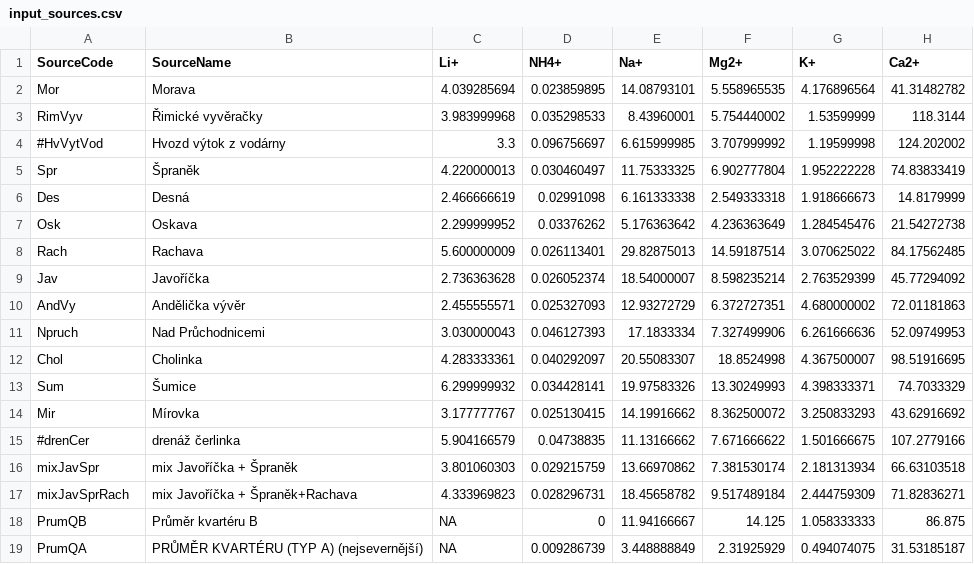
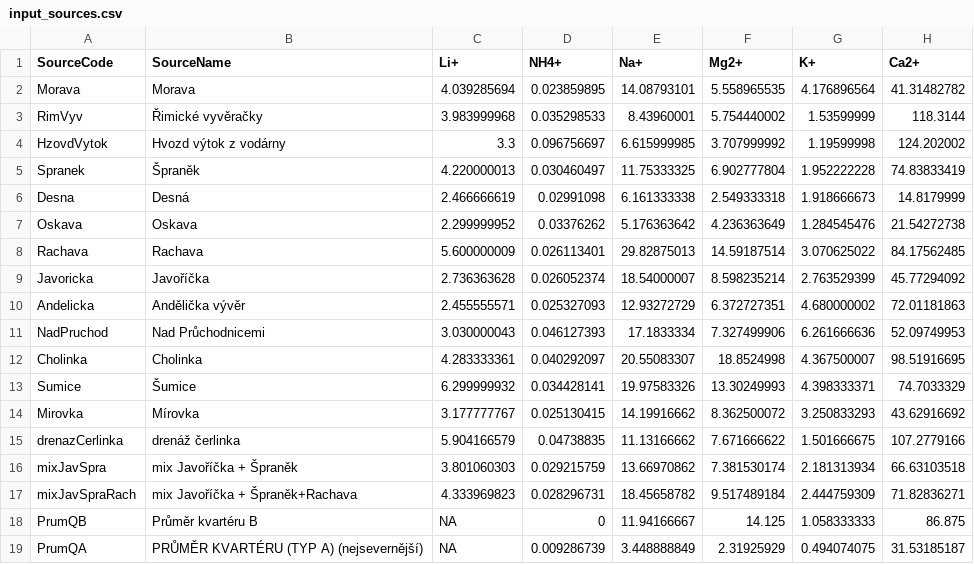
Before and after one commit to videokojot/GeoHydroSources, a CSV file: GeoHydro/GeoHydroCore/InputData/input_sources.csv, drawn as a sheet; only a part is shown; the diff names each change by its address in the sheet, - before the commit and + after, or states it on an @@ line.

Commit message:
Added posibility to have mutiple configurations of sources.

```diff
--- a/GeoHydro/GeoHydroCore/InputData/input_sources.csv
+++ b/GeoHydro/GeoHydroCore/InputData/input_sources.csv
-A2 (SourceCode): Mor
+A2 (SourceCode): Morava
-A4 (SourceCode): #HvVytVod
+A4 (SourceCode): HzovdVytok
-A5 (SourceCode): Spr
+A5 (SourceCode): Spranek
-A6 (SourceCode): Des
+A6 (SourceCode): Desna
-A7 (SourceCode): Osk
+A7 (SourceCode): Oskava
-A8 (SourceCode): Rach
+A8 (SourceCode): Rachava
-A9 (SourceCode): Jav
+A9 (SourceCode): Javoricka
-A10 (SourceCode): AndVy
+A10 (SourceCode): Andelicka
-A11 (SourceCode): Npruch
+A11 (SourceCode): NadPruchod
-A12 (SourceCode): Chol
+A12 (SourceCode): Cholinka
-A13 (SourceCode): Sum
+A13 (SourceCode): Sumice
-A14 (SourceCode): Mir
+A14 (SourceCode): Mirovka
-A15 (SourceCode): #drenCer
+A15 (SourceCode): drenazCerlinka
-A16 (SourceCode): mixJavSpr
+A16 (SourceCode): mixJavSpra
-A17 (SourceCode): mixJavSprRach
+A17 (SourceCode): mixJavSpraRach
```
Also changed, not shown: 4 other files.
